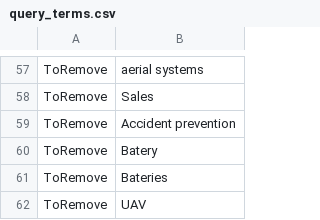
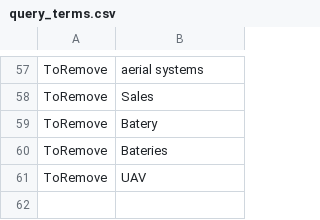
Before and after one commit to zemacedo99/Replication-Package, a CSV file: src/queries/query_terms.csv, drawn as a sheet; only a part is shown, gaps mark what is left out; the diff names each change by its address in the sheet, - before the commit and + after, or states it on an @@ line.

Commit message:
validation process and fix Engineering Village Query

```diff
--- a/src/queries/query_terms.csv
+++ b/src/queries/query_terms.csv
-row 59: ToRemove | Accident prevention
```
Also changed, not shown: 5 other files.
